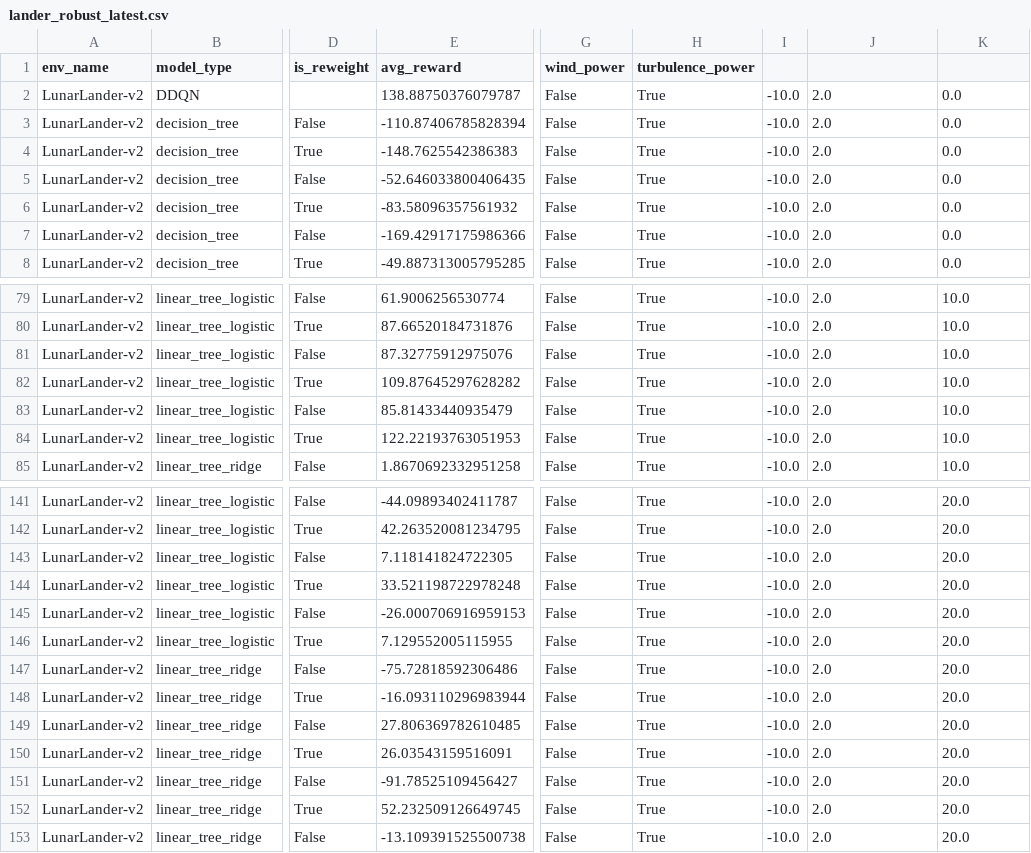
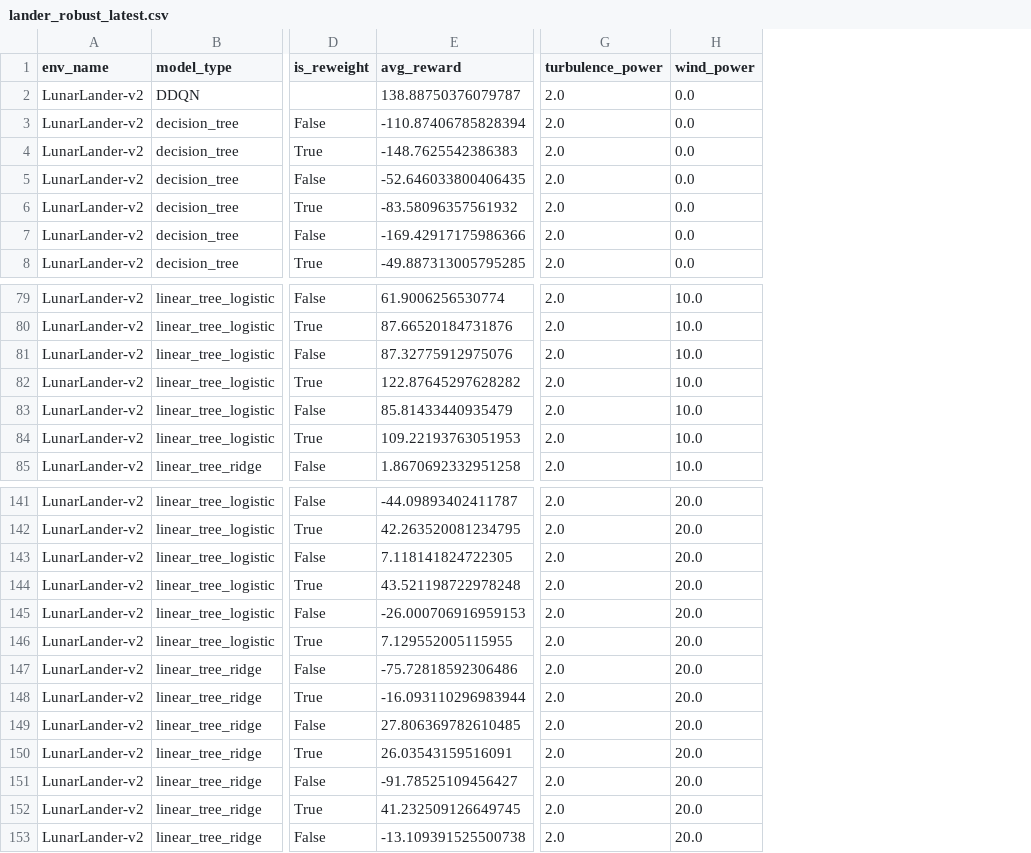
Before and after one commit to bedeio/ddqn, a CSV file: csv/lander_robust_latest.csv, drawn as a sheet; only a part is shown, gaps mark what is left out; removed rows and columns are numbered as before the commit, all else as after; the diff names each change by its address in the sheet, - before the commit and + after, or states it on an @@ line.

```diff
--- a/csv/lander_robust_latest.csv
+++ b/csv/lander_robust_latest.csv
-column G (wind_power), rows 2-8: all False; rows 79-85: all False; rows 141-153: all False
-column H (turbulence_power), rows 2-8: all True; rows 79-85: all True; rows 141-153: all True
-column I, rows 2-8: all -10.0; rows 79-85: all -10.0; rows 141-153: all -10.0
-G1: (empty)
+G1: turbulence_power
-H1: (empty)
+H1: wind_power
-E82 (avg_reward): 109.87645297628282
+E82 (avg_reward): 122.87645297628282
-E84 (avg_reward): 122.22193763051953
+E84 (avg_reward): 109.22193763051953
-E144 (avg_reward): 33.521198722978248
+E144 (avg_reward): 43.521198722978248
-E152 (avg_reward): 52.232509126649745
+E152 (avg_reward): 41.232509126649745
```
Also changed, not shown: csv/cartpole_robust_latest.csv, 25 other files.
